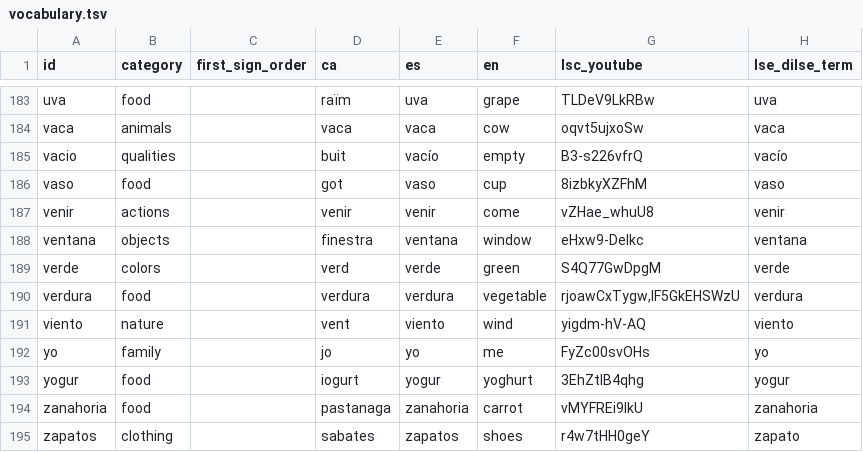
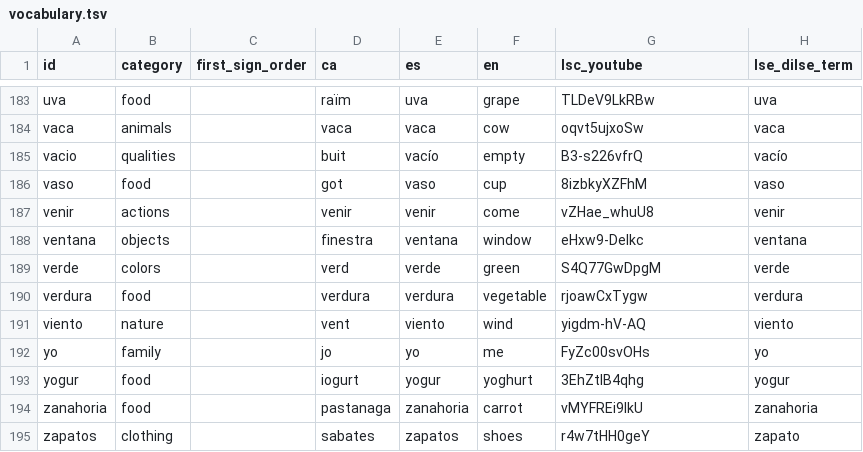
Before and after one commit to AlexandreMartinezOlmos/petitsignes, a TSV file: content/vocabulary.tsv, drawn as a sheet; only a part is shown, gaps mark what is left out; the diff covers the shown part only.

```diff
--- a/content/vocabulary.tsv
+++ b/content/vocabulary.tsv
@@ -189,3 +189,3 @@ ventana	objects		finestra	ventana	window	eHxw9-Delkc	ventana
 verde	colors		verd	verde	green	S4Q77GwDpgM	verde
-verdura	food		verdura	verdura	vegetable	rjoawCxTygw,IF5GkEHSWzU	verdura
+verdura	food		verdura	verdura	vegetable	rjoawCxTygw	verdura
 viento	nature		vent	viento	wind	yigdm-hV-AQ	viento
```
Also changed, not shown: 2 added rows, 2 removed rows and 13 edited cells elsewhere in this file, 1 other file.
